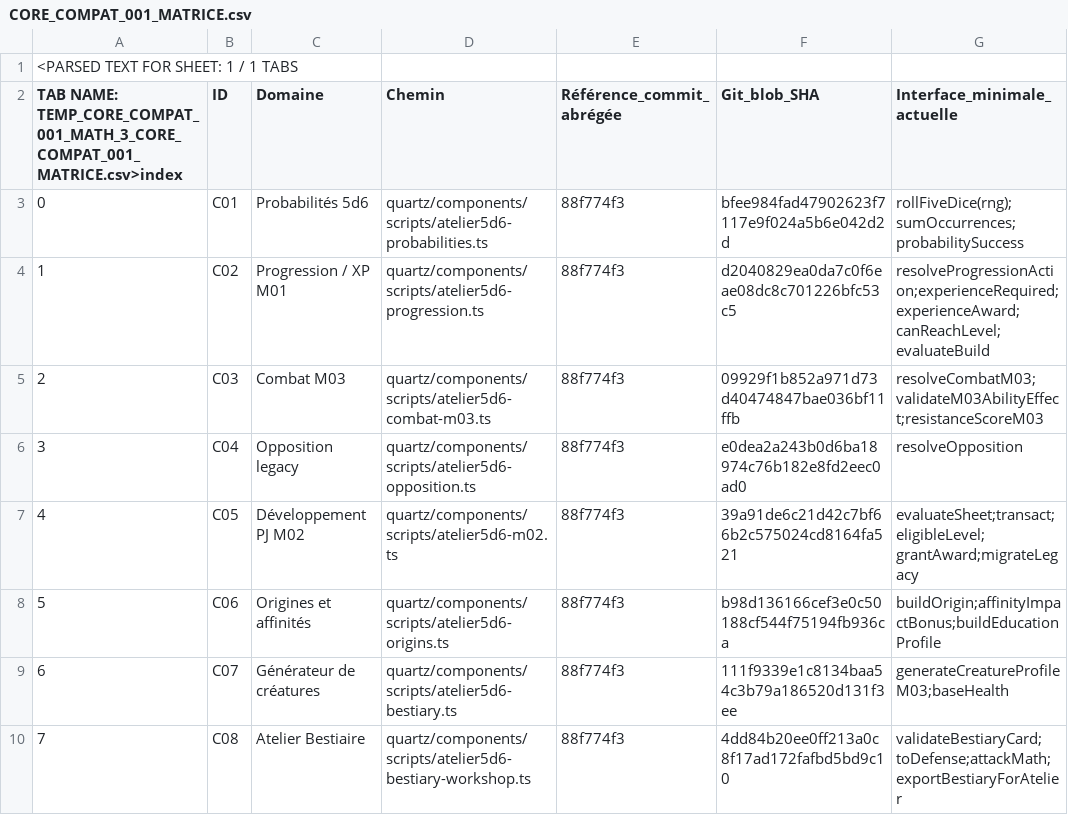
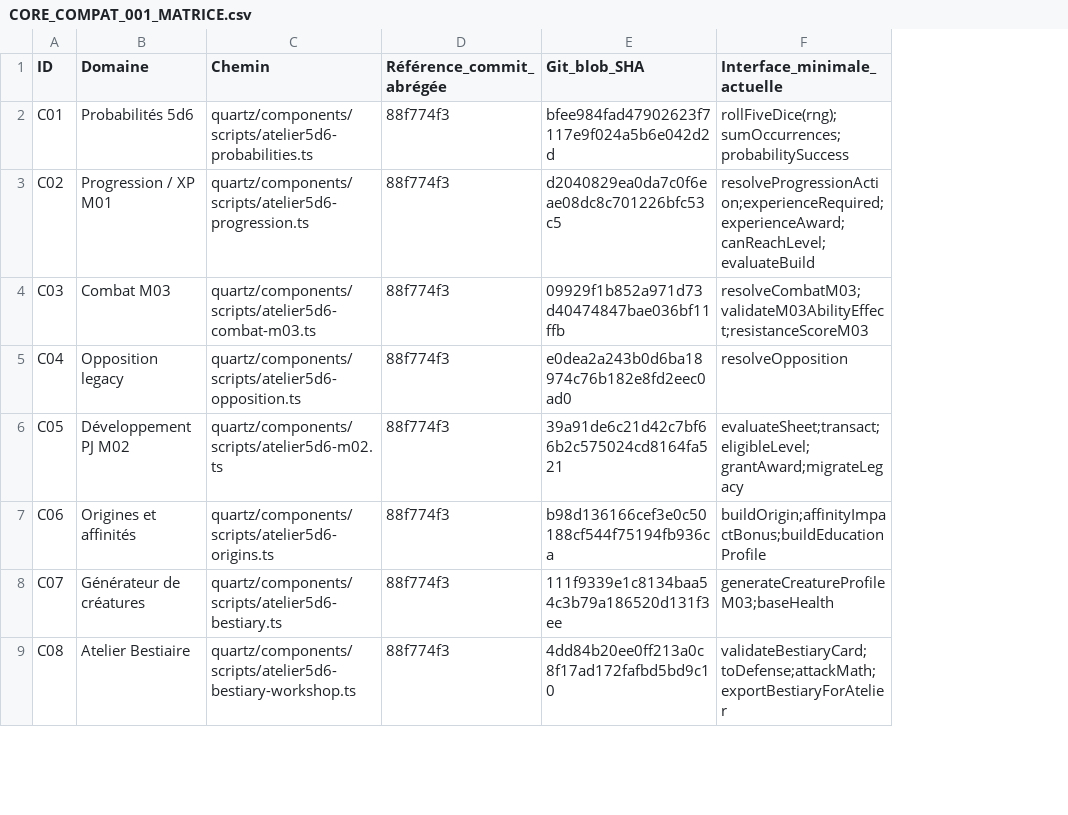
Before and after one commit to Sijiel44/archives-alrick, a CSV file: experiments/core-compat-001/math/docs/CORE_COMPAT_001_MATRICE.csv, drawn as a sheet; only a part is shown; removed rows and columns are numbered as before the commit, all else as after; rows hold the shown columns only; the diff names each change by its address in the sheet, - before the commit and + after, or states it on an @@ line.

Commit message:
CORE-COMPAT-001: restore exact 22-row UTF-8 CSV matrix

```diff
--- a/experiments/core-compat-001/math/docs/CORE_COMPAT_001_MATRICE.csv
+++ b/experiments/core-compat-001/math/docs/CORE_COMPAT_001_MATRICE.csv
-column A, rows 2-10: TAB NAME: TEMP_CORE_COMPAT_001_MATH_3_CORE_COMPAT_001_MATRICE.csv>index | 0 | 1 | 2 | 3 | 4 | 5 | 6 | 7
-row 1: <PARSED TEXT FOR SHEET: 1 / 1 TABS
```
